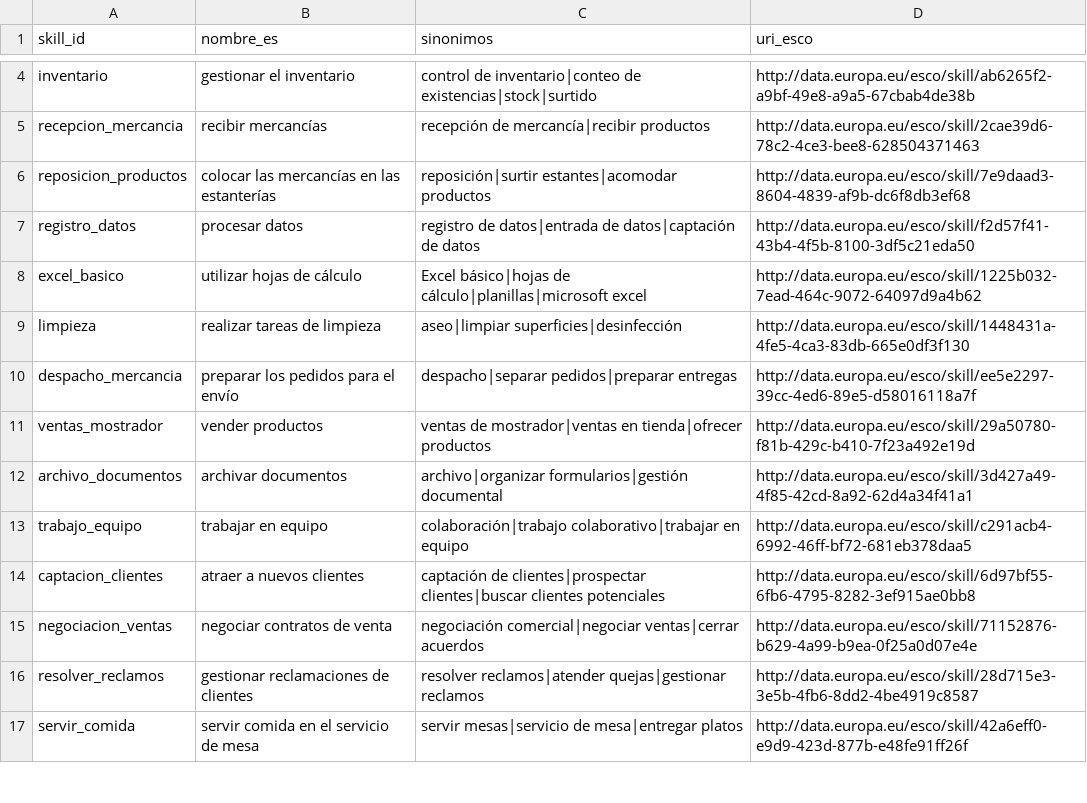
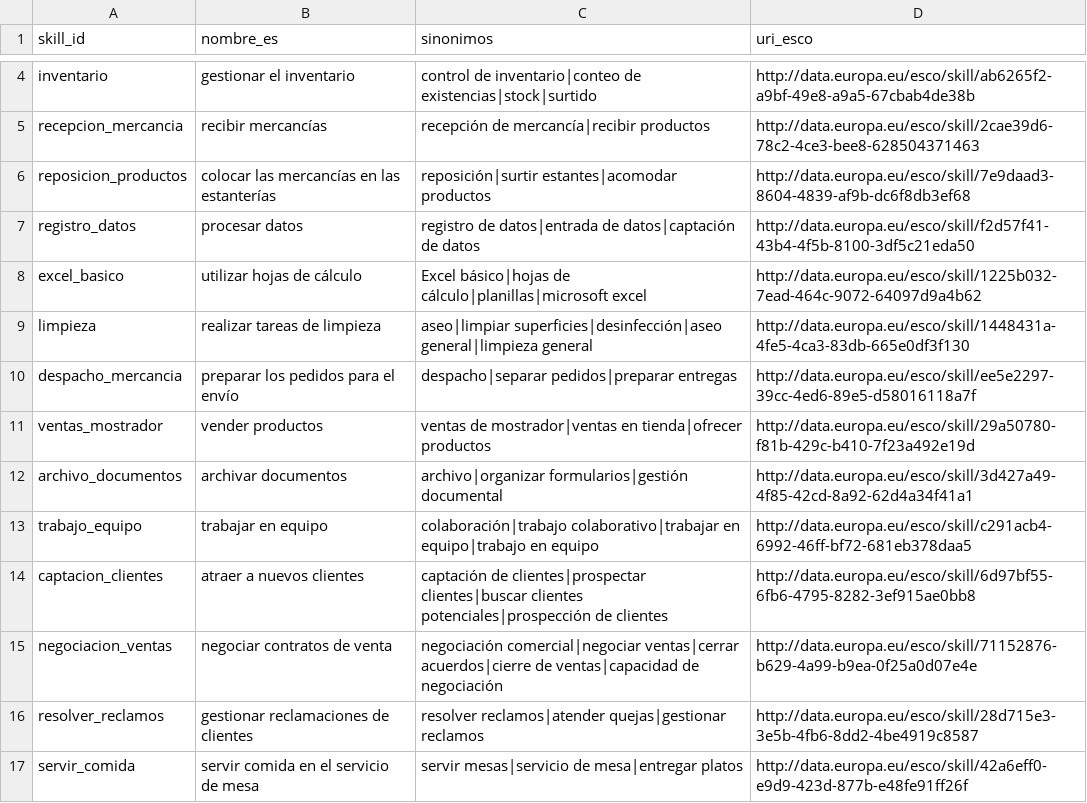
Before and after one commit to HackathonFISC/equipo-01, a CSV file: data/taxonomia.csv, drawn as a sheet; only a part is shown, gaps mark what is left out; the diff covers the shown part only.

```diff
--- a/data/taxonomia.csv
+++ b/data/taxonomia.csv
@@ -8,3 +8,3 @@ registro_datos,procesar datos,registro de datos|entrada de datos|captación de d
 excel_basico,utilizar hojas de cálculo,Excel básico|hojas de cálculo|planillas|microsoft excel,http://data.europa.eu/esco/skill/1225b032-7ead-464c-9072-64097d9a4b62
-limpieza,realizar tareas de limpieza,aseo|limpiar superficies|desinfección,http://data.europa.eu/esco/skill/1448431a-4fe5-4ca3-83db-665e0df3f130
+limpieza,realizar tareas de limpieza,aseo|limpiar superficies|desinfección|aseo general|limpieza general,http://data.europa.eu/esco/skill/1448431a-4fe5-4ca3-83db-665e0df3f130
 despacho_mercancia,preparar los pedidos para el envío,despacho|separar pedidos|preparar entregas,http://data.europa.eu/esco/skill/ee5e2297-39cc-4ed6-89e5-d58016118a7f
@@ -12,5 +12,5 @@ ventas_mostrador,vender productos,ventas de mostrador|ventas en tienda|ofrecer p
 archivo_documentos,archivar documentos,archivo|organizar formularios|gestión documental,http://data.europa.eu/esco/skill/3d427a49-4f85-42cd-8a92-62d4a34f41a1
-trabajo_equipo,trabajar en equipo,colaboración|trabajo colaborativo|trabajar en equipo,http://data.europa.eu/esco/skill/c291acb4-6992-46ff-bf72-681eb378daa5
-captacion_clientes,atraer a nuevos clientes,captación de clientes|prospectar clientes|buscar clientes potenciales,http://data.europa.eu/esco/skill/6d97bf55-6fb6-4795-8282-3ef915ae0bb8
-negociacion_ventas,negociar contratos de venta,negociación comercial|negociar ventas|cerrar acuerdos,http://data.europa.eu/esco/skill/71152876-b629-4a99-b9ea-0f25a0d07e4e
+trabajo_equipo,trabajar en equipo,colaboración|trabajo colaborativo|trabajar en equipo|trabajo en equipo,http://data.europa.eu/esco/skill/c291acb4-6992-46ff-bf72-681eb378daa5
+captacion_clientes,atraer a nuevos clientes,captación de clientes|prospectar clientes|buscar clientes potenciales|prospección de clientes,http://data.europa.eu/esco/skill/6d97bf55-6fb6-4795-8282-3ef915ae0bb8
+negociacion_ventas,negociar contratos de venta,negociación comercial|negociar ventas|cerrar acuerdos|cierre de ventas|capacidad de negociación,http://data.europa.eu/esco/skill/71152876-b629-4a99-b9ea-0f25a0d07e4e
 resolver_reclamos,gestionar reclamaciones de clientes,resolver reclamos|atender quejas|gestionar reclamos,http://data.europa.eu/esco/skill/28d715e3-3e5b-4fb6-8dd2-4be4919c8587
```
Also changed, not shown: 7 edited cells elsewhere in this file, 34 other files.
